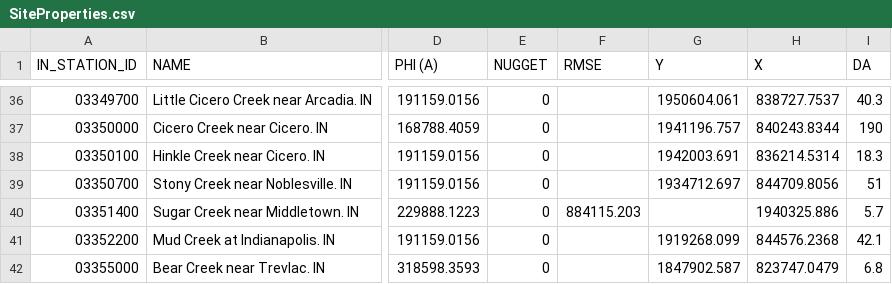
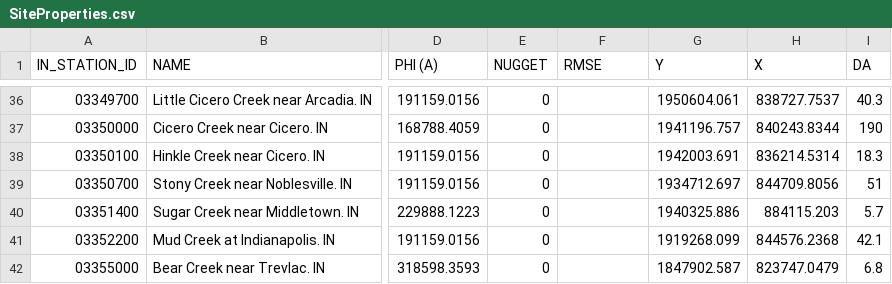
Before and after one commit to USGS-WiM/krigservices, a CSV file: dist/Assets/Data/IN/SiteProperties.csv, drawn as a sheet; only a part is shown, gaps mark what is left out; the diff names each change by its address in the sheet, - before the commit and + after, or states it on an @@ line.

```diff
--- a/dist/Assets/Data/IN/SiteProperties.csv
+++ b/dist/Assets/Data/IN/SiteProperties.csv
-F40 (RMSE): 884115.203
+F40 (RMSE): (empty)
-G40 (Y): (empty)
+G40 (Y): 1940325.886
-H40 (X): 1940325.886
+H40 (X): 884115.203
```
Also changed, not shown: dist/Assets/Data/IL/SiteProperties.csv, 4 other files.
